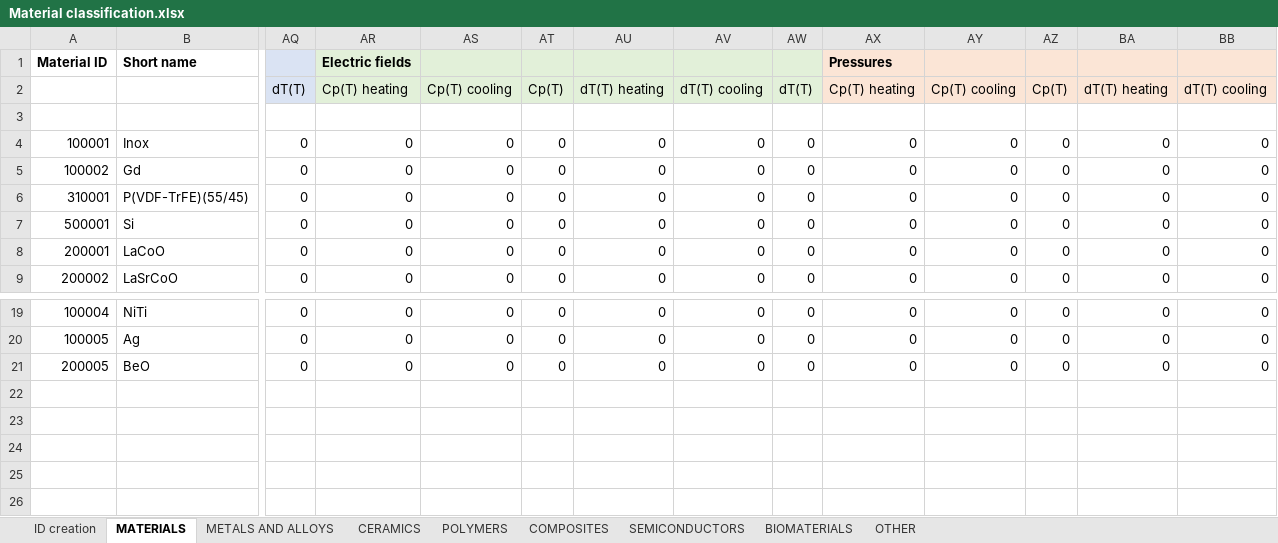
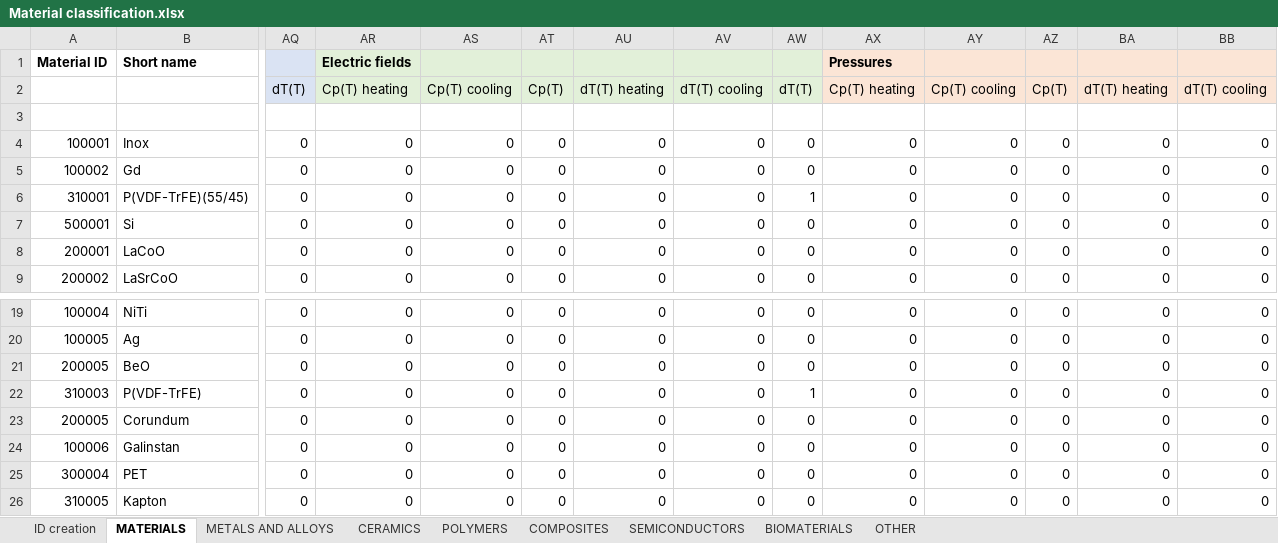
Before and after one commit to katya5226/TCCMaterialLibrary, an Excel workbook: Material classification.xlsx, sheet MATERIALS, drawn as a sheet; only a part is shown, gaps mark what is left out; values as stored, in another font and other column widths than the file's, no borders; rows hold the shown columns only; the diff names each change by its address in the sheet, - before the commit and + after, or states it on an @@ line.

Commit message:
Added some materials

```diff
--- a/Material classification.xlsx (sheet MATERIALS)
+++ b/Material classification.xlsx (sheet MATERIALS)
-AW6: 0
+AW6: 1
+row 22: 310003 | P(VDF-TrFE) | 0 | 0 | 0 | 0 | 0 | 0 | 1 | 0 | 0 | 0 | 0 | 0
+row 23: 200005 | Corundum | 0 | 0 | 0 | 0 | 0 | 0 | 0 | 0 | 0 | 0 | 0 | 0
+row 24: 100006 | Galinstan | 0 | 0 | 0 | 0 | 0 | 0 | 0 | 0 | 0 | 0 | 0 | 0
+row 25: 300004 | PET | 0 | 0 | 0 | 0 | 0 | 0 | 0 | 0 | 0 | 0 | 0 | 0
+row 26: 310005 | Kapton | 0 | 0 | 0 | 0 | 0 | 0 | 0 | 0 | 0 | 0 | 0 | 0
```
Also changed, not shown: sheet POLYMERS, sheet CERAMICS, sheet METALS AND ALLOYS, 34 other files.
